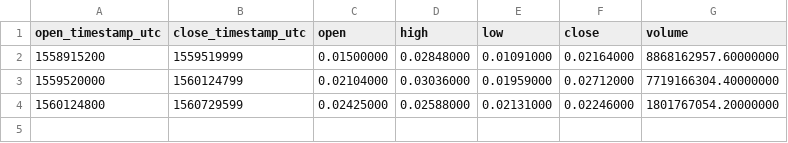
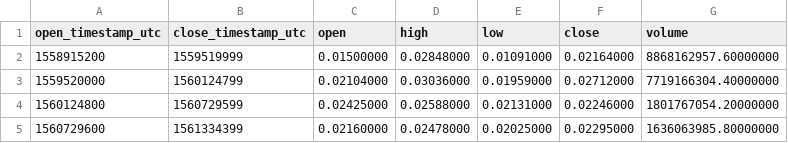
Before and after one commit to cryptobigbro/binance-ONEUSDT, a CSV file: binance-ONEUSDT-1w.csv, drawn as a sheet; the diff names each change by its address in the sheet, - before the commit and + after, or states it on an @@ line.

```diff
--- a/binance-ONEUSDT-1w.csv
+++ b/binance-ONEUSDT-1w.csv
+row 5: 1560729600 | 1561334399 | 0.02160000 | 0.02478000 | 0.02025000 | 0.02295000 | 1636063985.80000000
```
Also changed, not shown: binance-ONEUSDT-1d.csv, binance-ONEUSDT-1h.csv, 1 other file.
